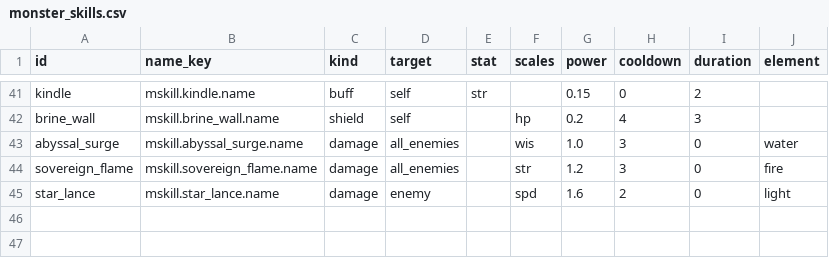
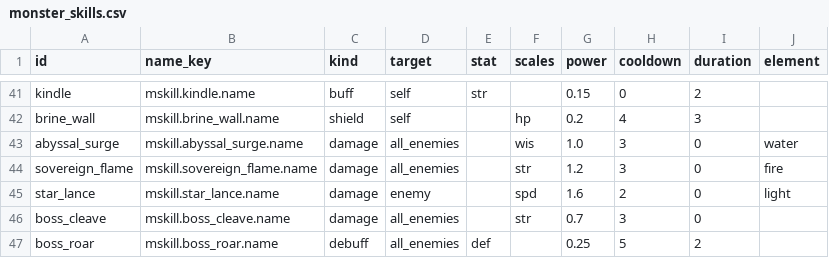
Before and after one commit to kjew2/MonStack, a CSV file: content_src/monster_skills.csv, drawn as a sheet; only a part is shown, gaps mark what is left out.

```diff
--- a/content_src/monster_skills.csv
+++ b/content_src/monster_skills.csv
@@ -45 +45,3 @@ sovereign_flame,mskill.sovereign_flame.name,damage,all_enemies,,str,1.2,3,0,fire
 star_lance,mskill.star_lance.name,damage,enemy,,spd,1.6,2,0,light
+boss_cleave,mskill.boss_cleave.name,damage,all_enemies,,str,0.7,3,0,
+boss_roar,mskill.boss_roar.name,debuff,all_enemies,def,,0.25,5,2,
```
Also changed, not shown: content_src/constants.csv, content_src/strings.csv, 31 other files.
